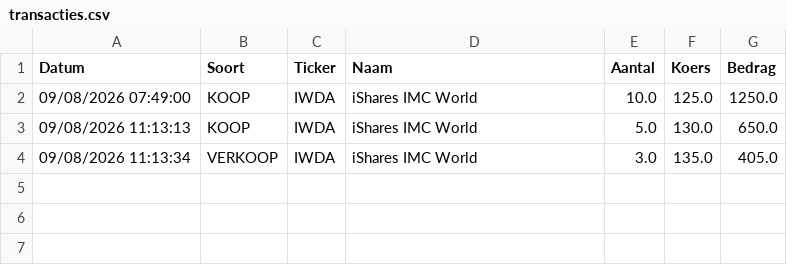
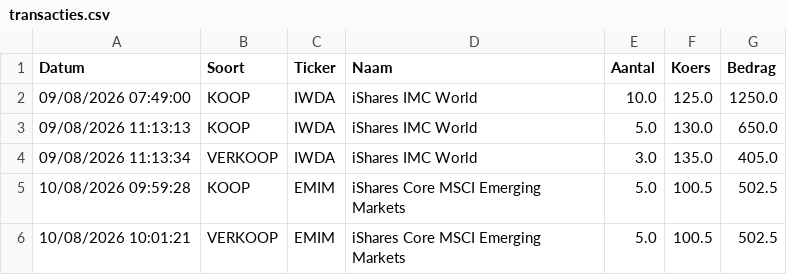
Before and after one commit to pat-cpu/BeursSimulator, a CSV file: transacties.csv, drawn as a sheet; the diff names each change by its address in the sheet, - before the commit and + after, or states it on an @@ line.

```diff
--- a/transacties.csv
+++ b/transacties.csv
+row 5: 10/08/2026 09:59:28 | KOOP | EMIM | iShares Core MSCI Emerging Markets | 5.0 | 100.5 | 502.5
+row 6: 10/08/2026 10:01:21 | VERKOOP | EMIM | iShares Core MSCI Emerging Markets | 5.0 | 100.5 | 502.5
```
Also changed, not shown: 3 other files.
